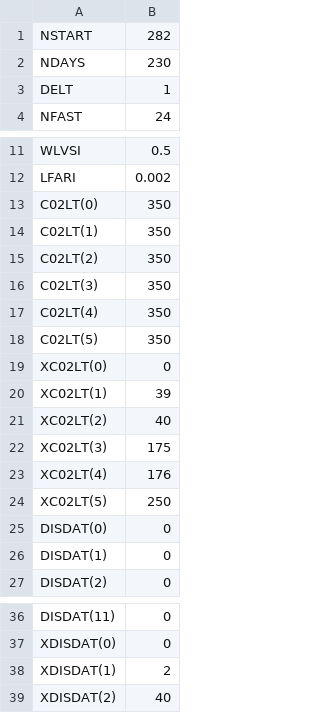
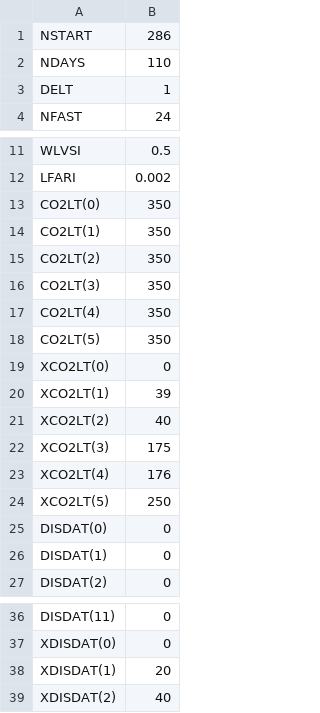
Before and after one commit to JackShieh529/TOMGRO.TokairinLab_2019, a CSV file: src/MGT.csv, drawn as a sheet; only a part is shown, gaps mark what is left out.

```diff
--- a/src/MGT.csv
+++ b/src/MGT.csv
@@ -1,3 +1,3 @@
-NSTART,282
-NDAYS,230
+NSTART,286
+NDAYS,110
 DELT,1
@@ -12,14 +12,14 @@ WLVSI,0.5
 LFARI,0.002
-C02LT(0),350
-C02LT(1),350
-C02LT(2),350
-C02LT(3),350
-C02LT(4),350
-C02LT(5),350
-XC02LT(0),0
-XC02LT(1),39
-XC02LT(2),40
-XC02LT(3),175
-XC02LT(4),176
-XC02LT(5),250
+CO2LT(0),350
+CO2LT(1),350
+CO2LT(2),350
+CO2LT(3),350
+CO2LT(4),350
+CO2LT(5),350
+XCO2LT(0),0
+XCO2LT(1),39
+XCO2LT(2),40
+XCO2LT(3),175
+XCO2LT(4),176
+XCO2LT(5),250
 DISDAT(0),0
@@ -37,3 +37,3 @@ DISDAT(11),0
 XDISDAT(0),0
-XDISDAT(1),2
+XDISDAT(1),20
 XDISDAT(2),40
```
Also changed, not shown: src/CropParam.csv, src/Weather.csv, 8 other files.
